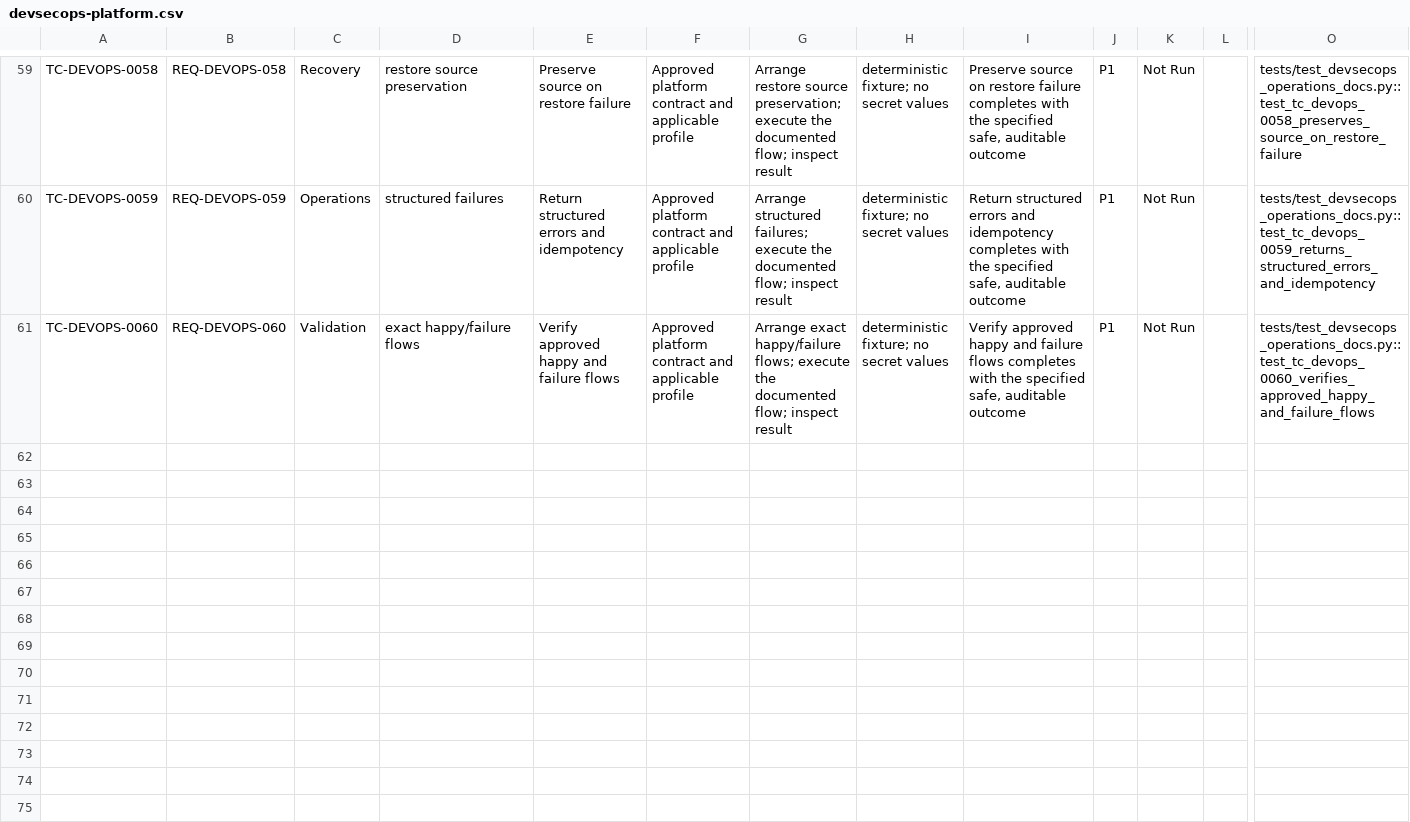
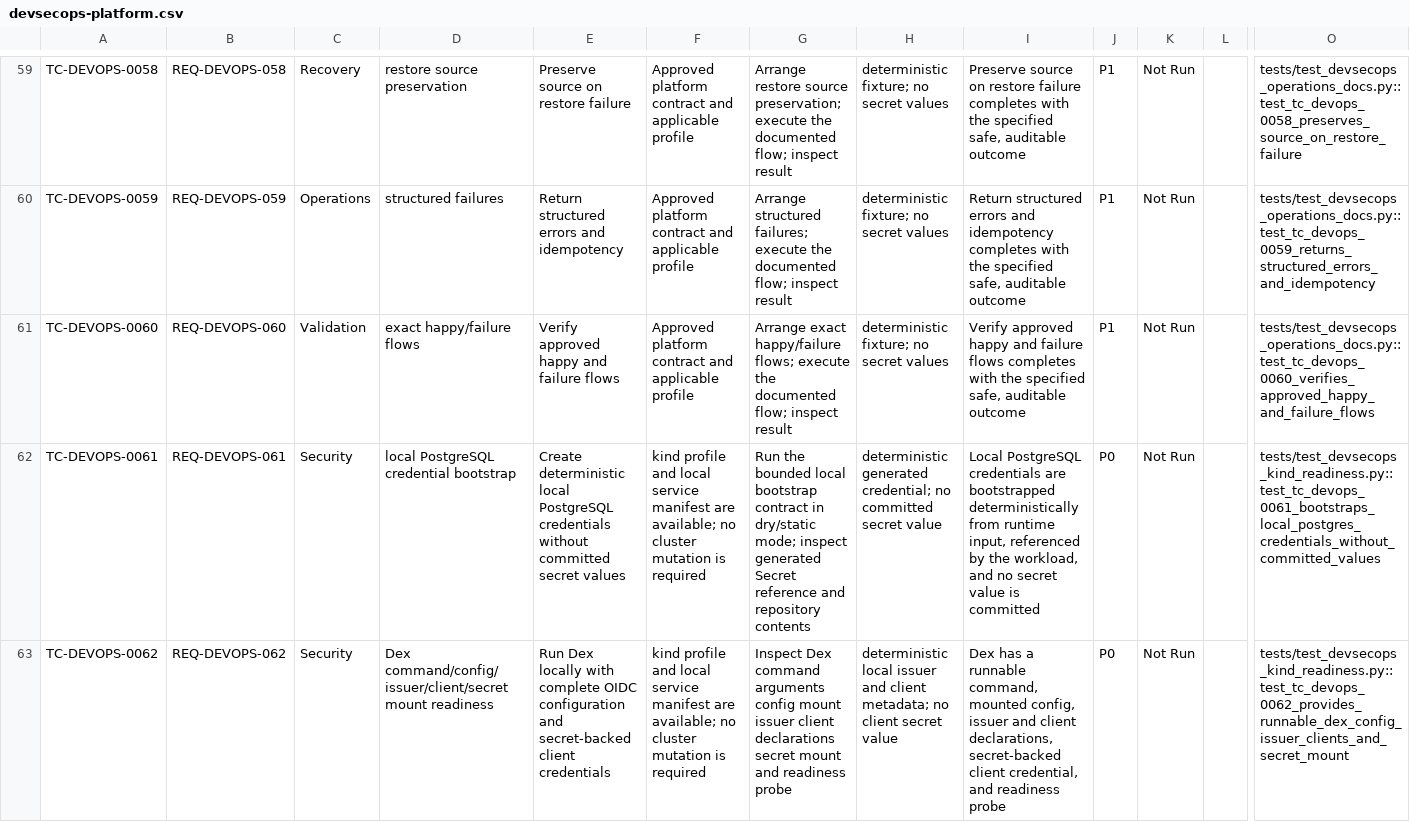
Before and after one commit to mauricechesteraguda/voice-command-ai-assistant, a CSV file: docs/test-cases/devsecops-platform.csv, drawn as a sheet; only a part is shown, gaps mark what is left out; rows hold the shown columns only; the diff covers the shown part only; the diff names each change by its address in the sheet, - before the commit and + after, or states it on an @@ line.

Commit message:
test: cover kind runtime readiness

```diff
--- a/docs/test-cases/devsecops-platform.csv
+++ b/docs/test-cases/devsecops-platform.csv
+row 62: TC-DEVOPS-0061 | REQ-DEVOPS-061 | Security | local PostgreSQL credential bootstrap | Create deterministic local PostgreSQL credentials without committed secret values | kind profile and local service manifest are available; no cluster mutation is required | Run the bounded local bootstrap contract in dry/static mode; inspect generated Secret reference and repository contents | deterministic generated credential; no committed secret value | Local PostgreSQL credentials are bootstrapped deterministically from runtime input, referenced by the workload, and no secret value is committed | P0 | Not Run |  | tests/test_devsecops_kind_readiness.py::test_tc_devops_0061_bootstraps_local_postgres_credentials_without_committed_values
+row 63: TC-DEVOPS-0062 | REQ-DEVOPS-062 | Security | Dex command/config/issuer/client/secret mount readiness | Run Dex locally with complete OIDC configuration and secret-backed client credentials | kind profile and local service manifest are available; no cluster mutation is required | Inspect Dex command arguments config mount issuer client declarations secret mount and readiness probe | deterministic local issuer and client metadata; no client secret value | Dex has a runnable command, mounted config, issuer and client declarations, secret-backed client credential, and readiness probe | P0 | Not Run |  | tests/test_devsecops_kind_readiness.py::test_tc_devops_0062_provides_runnable_dex_config_issuer_clients_and_secret_mount
```
Also changed, not shown: 2 added rows elsewhere in this file, 2 other files.
